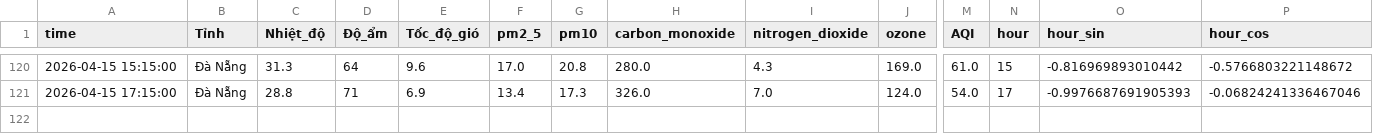
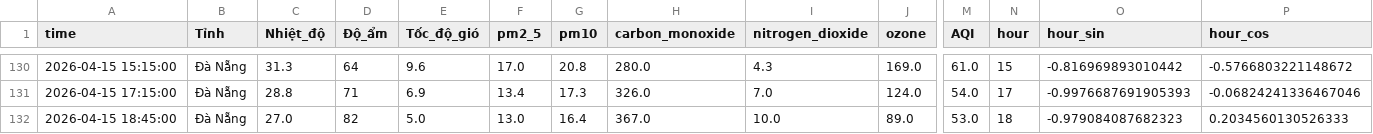
Before and after one commit to Aza126/AQI_Dashboard, a CSV file: processed_aqi_data.csv, drawn as a sheet; only a part is shown, gaps mark what is left out; rows hold the shown columns only; the diff covers the shown part only; the diff names each change by its address in the sheet, - before the commit and + after, or states it on an @@ line.

```diff
--- a/processed_aqi_data.csv
+++ b/processed_aqi_data.csv
+row 132: 2026-04-15 18:45:00 | Đà Nẵng | 27.0 | 82 | 5.0 | 13.0 | 16.4 | 367.0 | 10.0 | 89.0 | 53.0 | 18 | -0.979084087682323 | 0.2034560130526333
```
Also changed, not shown: 10 added rows elsewhere in this file, raw_aqi_data.csv.
